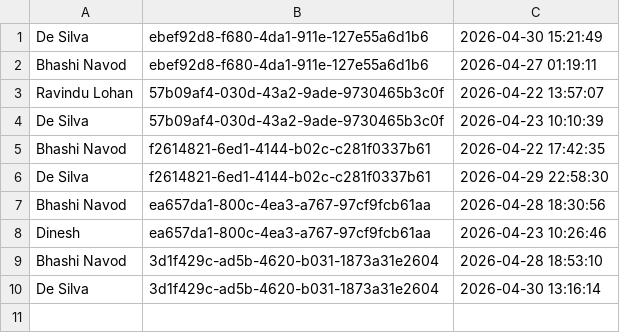
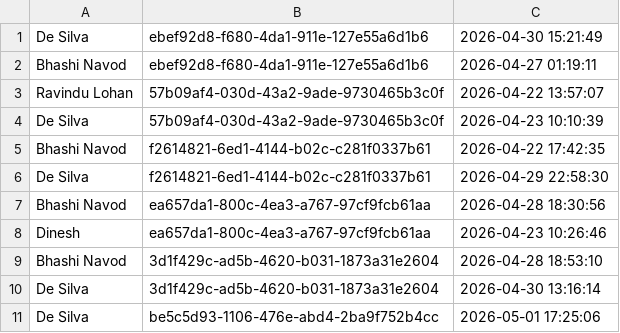
Before and after one commit to it25103799/Real-Estate-Property-Portal-G32, a TSV file: src/main/webapp/WEB-INF/inquiry_reads.tsv, drawn as a sheet.

```diff
--- a/src/main/webapp/WEB-INF/inquiry_reads.tsv
+++ b/src/main/webapp/WEB-INF/inquiry_reads.tsv
@@ -10 +10,2 @@ Bhashi Navod	3d1f429c-ad5b-4620-b031-1873a31e2604	2026-04-28 18:53:10
 De Silva	3d1f429c-ad5b-4620-b031-1873a31e2604	2026-04-30 13:16:14
+De Silva	be5c5d93-1106-476e-abd4-2ba9f752b4cc	2026-05-01 17:25:06
```
Also changed, not shown: src/main/webapp/WEB-INF/inquiry_messages.tsv, src/main/webapp/WEB-INF/inquiry_threads.tsv, 8 other files.
